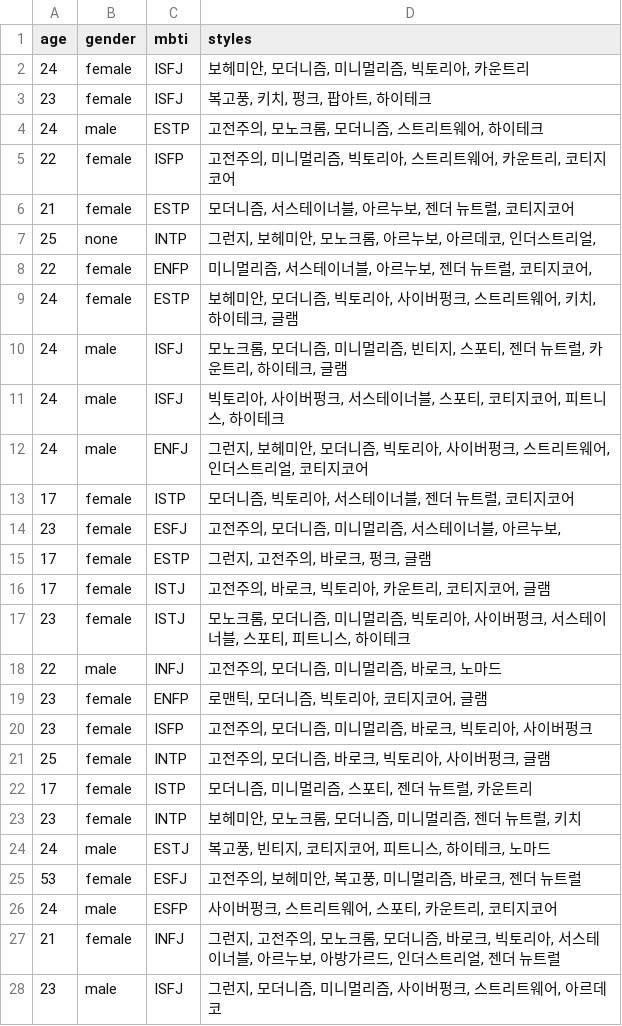
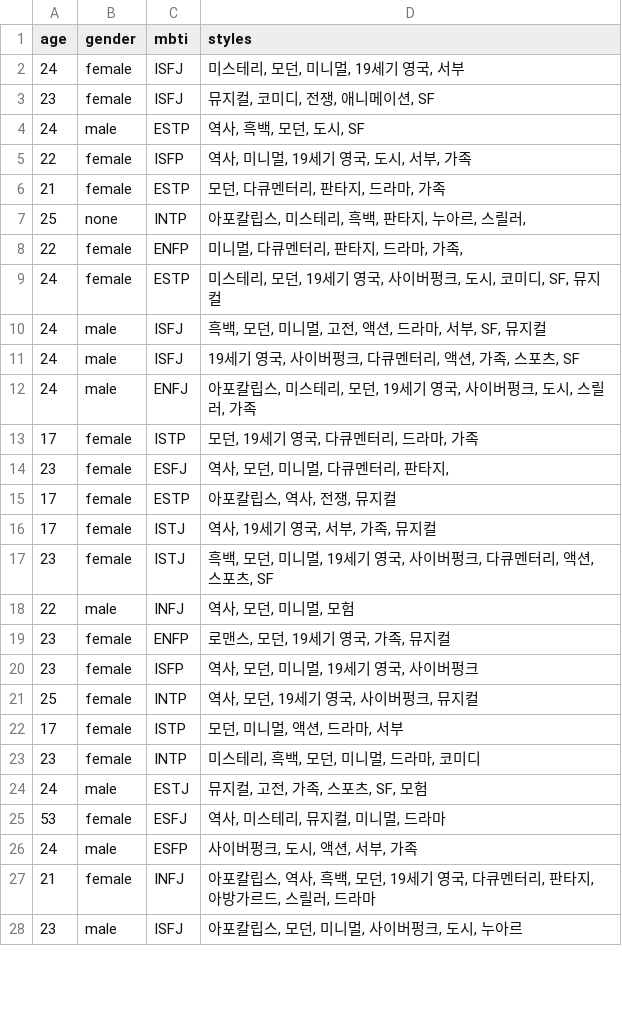
Before and after one commit to gawoooon/TUK-CE-capstone-2023-drawingdiary, a CSV file: drawingdiary/python/recommender/models/data/init_set.csv, drawn as a sheet; only a part is shown; the diff covers the shown part only.

Commit message:
[지원] 스타일 변경

```diff
--- a/drawingdiary/python/recommender/models/data/init_set.csv
+++ b/drawingdiary/python/recommender/models/data/init_set.csv
@@ -1,28 +1,28 @@
 age,gender,mbti,styles
-24,female,ISFJ,"보헤미안, 모더니즘, 미니멀리즘, 빅토리아, 카운트리"
-23,female,ISFJ,"복고풍, 키치, 펑크, 팝아트, 하이테크"
-24,male,ESTP,"고전주의, 모노크롬, 모더니즘, 스트리트웨어, 하이테크"
-22,female,ISFP,"고전주의, 미니멀리즘, 빅토리아, 스트리트웨어, 카운트리, 코티지코어"
-21,female,ESTP,"모더니즘, 서스테이너블, 아르누보, 젠더 뉴트럴, 코티지코어"
-25,none,INTP,"그런지, 보헤미안, 모노크롬, 아르누보, 아르데코, 인더스트리얼, "
-22,female,ENFP,"미니멀리즘, 서스테이너블, 아르누보, 젠더 뉴트럴, 코티지코어, "
-24,female,ESTP,"보헤미안, 모더니즘, 빅토리아, 사이버펑크, 스트리트웨어, 키치, 하이테크, 글램"
-24,male,ISFJ,"모노크롬, 모더니즘, 미니멀리즘, 빈티지, 스포티, 젠더 뉴트럴, 카운트리, 하이테크, 글램"
-24,male,ISFJ,"빅토리아, 사이버펑크, 서스테이너블, 스포티, 코티지코어, 피트니스, 하이테크"
-24,male,ENFJ,"그런지, 보헤미안, 모더니즘, 빅토리아, 사이버펑크, 스트리트웨어, 인더스트리얼, 코티지코어"
-17,female,ISTP,"모더니즘, 빅토리아, 서스테이너블, 젠더 뉴트럴, 코티지코어"
-23,female,ESFJ,"고전주의, 모더니즘, 미니멀리즘, 서스테이너블, 아르누보, "
-17,female,ESTP,"그런지, 고전주의, 바로크, 펑크, 글램"
-17,female,ISTJ,"고전주의, 바로크, 빅토리아, 카운트리, 코티지코어, 글램"
-23,female,ISTJ,"모노크롬, 모더니즘, 미니멀리즘, 빅토리아, 사이버펑크, 서스테이너블, 스포티, 피트니스, 하이테크"
-22,male,INFJ,"고전주의, 모더니즘, 미니멀리즘, 바로크, 노마드"
-23,female,ENFP,"로맨틱, 모더니즘, 빅토리아, 코티지코어, 글램"
-23,female,ISFP,"고전주의, 모더니즘, 미니멀리즘, 바로크, 빅토리아, 사이버펑크"
-25,female,INTP,"고전주의, 모더니즘, 바로크, 빅토리아, 사이버펑크, 글램"
-17,female,ISTP,"모더니즘, 미니멀리즘, 스포티, 젠더 뉴트럴, 카운트리"
-23,female,INTP,"보헤미안, 모노크롬, 모더니즘, 미니멀리즘, 젠더 뉴트럴, 키치"
-24,male,ESTJ,"복고풍, 빈티지, 코티지코어, 피트니스, 하이테크, 노마드"
-53,female,ESFJ,"고전주의, 보헤미안, 복고풍, 미니멀리즘, 바로크, 젠더 뉴트럴"
-24,male,ESFP,"사이버펑크, 스트리트웨어, 스포티, 카운트리, 코티지코어"
-21,female,INFJ,"그런지, 고전주의, 모노크롬, 모더니즘, 바로크, 빅토리아, 서스테이너블, 아르누보, 아방가르드, 인더스트리얼, 젠더 뉴트럴"
-23,male,ISFJ,"그런지, 모더니즘, 미니멀리즘, 사이버펑크, 스트리트웨어, 아르데코"
+24,female,ISFJ,"미스테리, 모던, 미니멀, 19세기 영국, 서부"
+23,female,ISFJ,"뮤지컬, 코미디, 전쟁, 애니메이션, SF"
+24,male,ESTP,"역사, 흑백, 모던, 도시, SF"
+22,female,ISFP,"역사, 미니멀, 19세기 영국, 도시, 서부, 가족"
+21,female,ESTP,"모던, 다큐멘터리, 판타지, 드라마, 가족"
+25,none,INTP,"아포칼립스, 미스테리, 흑백, 판타지, 누아르, 스릴러, "
+22,female,ENFP,"미니멀, 다큐멘터리, 판타지, 드라마, 가족, "
+24,female,ESTP,"미스테리, 모던, 19세기 영국, 사이버펑크, 도시, 코미디, SF, 뮤지컬"
+24,male,ISFJ,"흑백, 모던, 미니멀, 고전, 액션, 드라마, 서부, SF, 뮤지컬"
+24,male,ISFJ,"19세기 영국, 사이버펑크, 다큐멘터리, 액션, 가족, 스포츠, SF"
+24,male,ENFJ,"아포칼립스, 미스테리, 모던, 19세기 영국, 사이버펑크, 도시, 스릴러, 가족"
+17,female,ISTP,"모던, 19세기 영국, 다큐멘터리, 드라마, 가족"
+23,female,ESFJ,"역사, 모던, 미니멀, 다큐멘터리, 판타지, "
+17,female,ESTP,"아포칼립스, 역사, 전쟁, 뮤지컬"
+17,female,ISTJ,"역사, 19세기 영국, 서부, 가족, 뮤지컬"
+23,female,ISTJ,"흑백, 모던, 미니멀, 19세기 영국, 사이버펑크, 다큐멘터리, 액션, 스포츠, SF"
+22,male,INFJ,"역사, 모던, 미니멀, 모험"
+23,female,ENFP,"로맨스, 모던, 19세기 영국, 가족, 뮤지컬"
+23,female,ISFP,"역사, 모던, 미니멀, 19세기 영국, 사이버펑크"
+25,female,INTP,"역사, 모던, 19세기 영국, 사이버펑크, 뮤지컬"
+17,female,ISTP,"모던, 미니멀, 액션, 드라마, 서부"
+23,female,INTP,"미스테리, 흑백, 모던, 미니멀, 드라마, 코미디"
+24,male,ESTJ,"뮤지컬, 고전, 가족, 스포츠, SF, 모험"
+53,female,ESFJ,"역사, 미스테리, 뮤지컬, 미니멀, 드라마"
+24,male,ESFP,"사이버펑크, 도시, 액션, 서부, 가족"
+21,female,INFJ,"아포칼립스, 역사, 흑백, 모던, 19세기 영국, 다큐멘터리, 판타지, 아방가르드, 스릴러, 드라마"
+23,male,ISFJ,"아포칼립스, 모던, 미니멀, 사이버펑크, 도시, 누아르"
```
Also changed, not shown: 61 edited cells elsewhere in this file.
